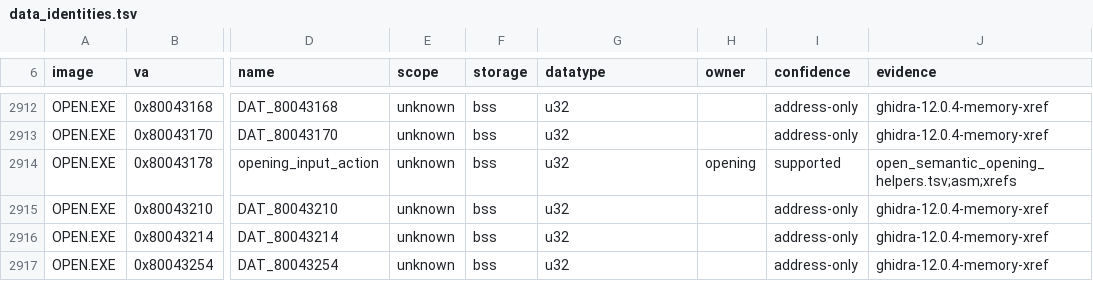
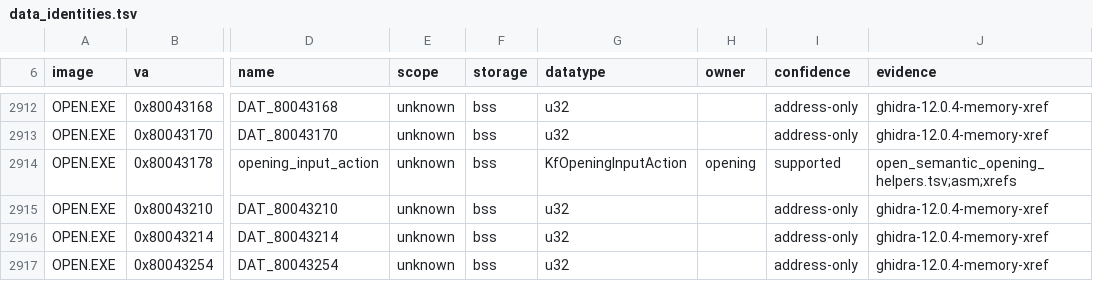
Before and after one commit to sushi-shi/kings-field-decomp, a TSV file: config/retail/data_identities.tsv, drawn as a sheet; only a part is shown, gaps mark what is left out; the diff names each change by its address in the sheet, - before the commit and + after, or states it on an @@ line.

Commit message:
types: propagate OPEN input action domain

```diff
--- a/config/retail/data_identities.tsv
+++ b/config/retail/data_identities.tsv
-G2914 (datatype): u32
+G2914 (datatype): KfOpeningInputAction
```
Also changed, not shown: 6 other files.
